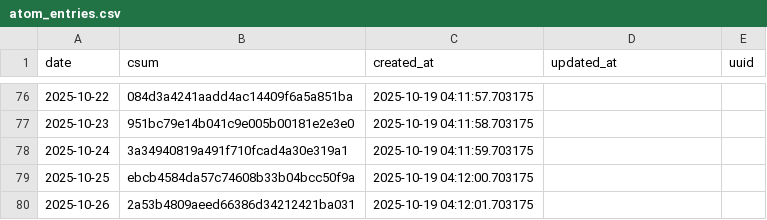
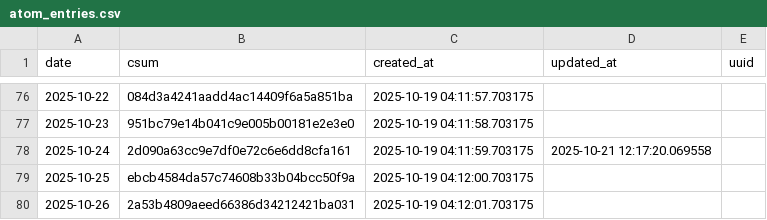
Before and after one commit to znull/werk-feed, a CSV file: db/atom_entries.csv, drawn as a sheet; only a part is shown, gaps mark what is left out.

```diff
--- a/db/atom_entries.csv
+++ b/db/atom_entries.csv
@@ -77,3 +77,3 @@ date,csum,created_at,updated_at,uuid
 2025-10-23,951bc79e14b041c9e005b00181e2e3e0,2025-10-19 04:11:58.703175,,
-2025-10-24,3a34940819a491f710fcad4a30e319a1,2025-10-19 04:11:59.703175,,
+2025-10-24,2d090a63cc9e7df0e72c6e6dd8cfa161,2025-10-19 04:11:59.703175,2025-10-21 12:17:20.069558,
 2025-10-25,ebcb4584da57c74608b33b04bcc50f9a,2025-10-19 04:12:00.703175,,
```
Also changed, not shown: db/workouts.csv, 1 other file.
